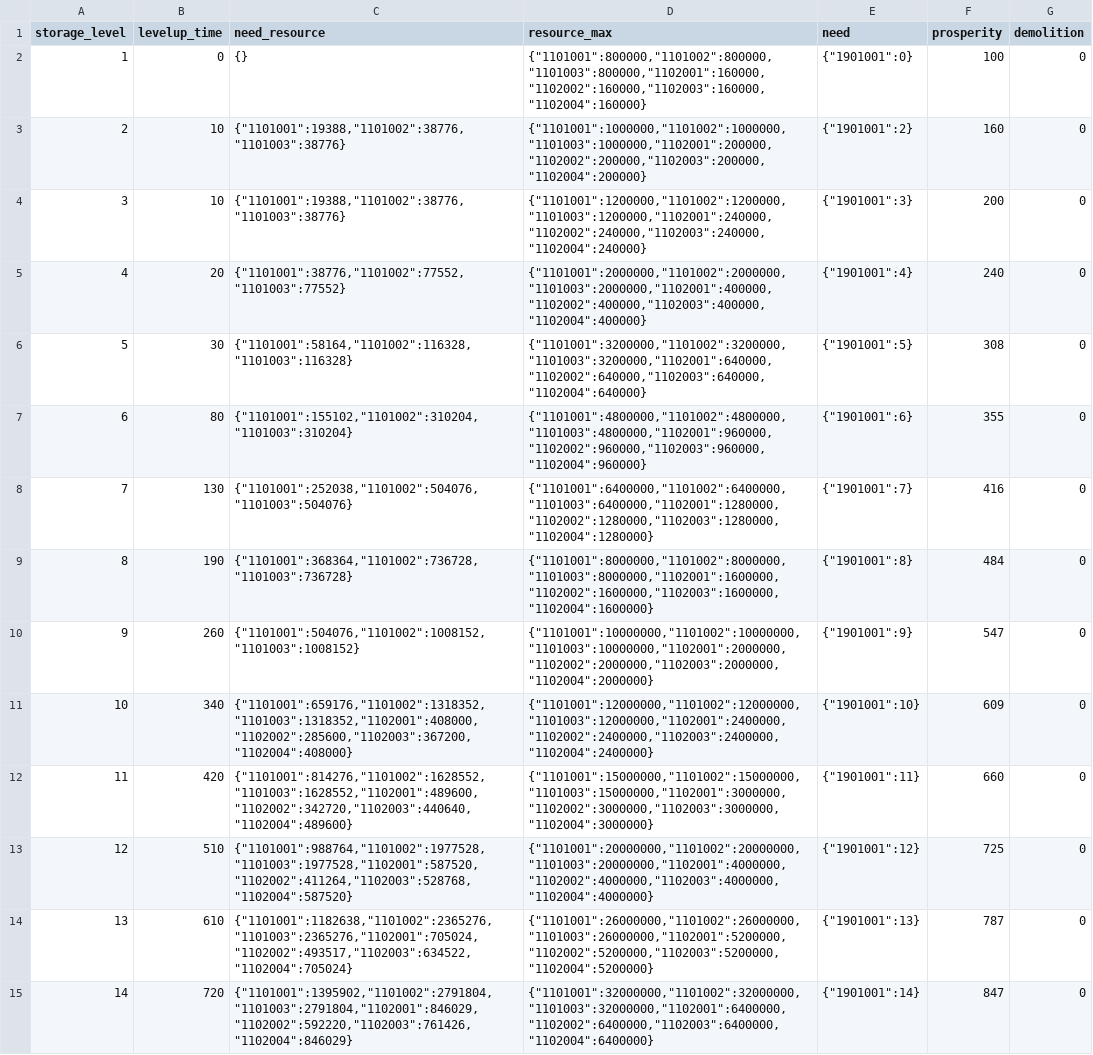
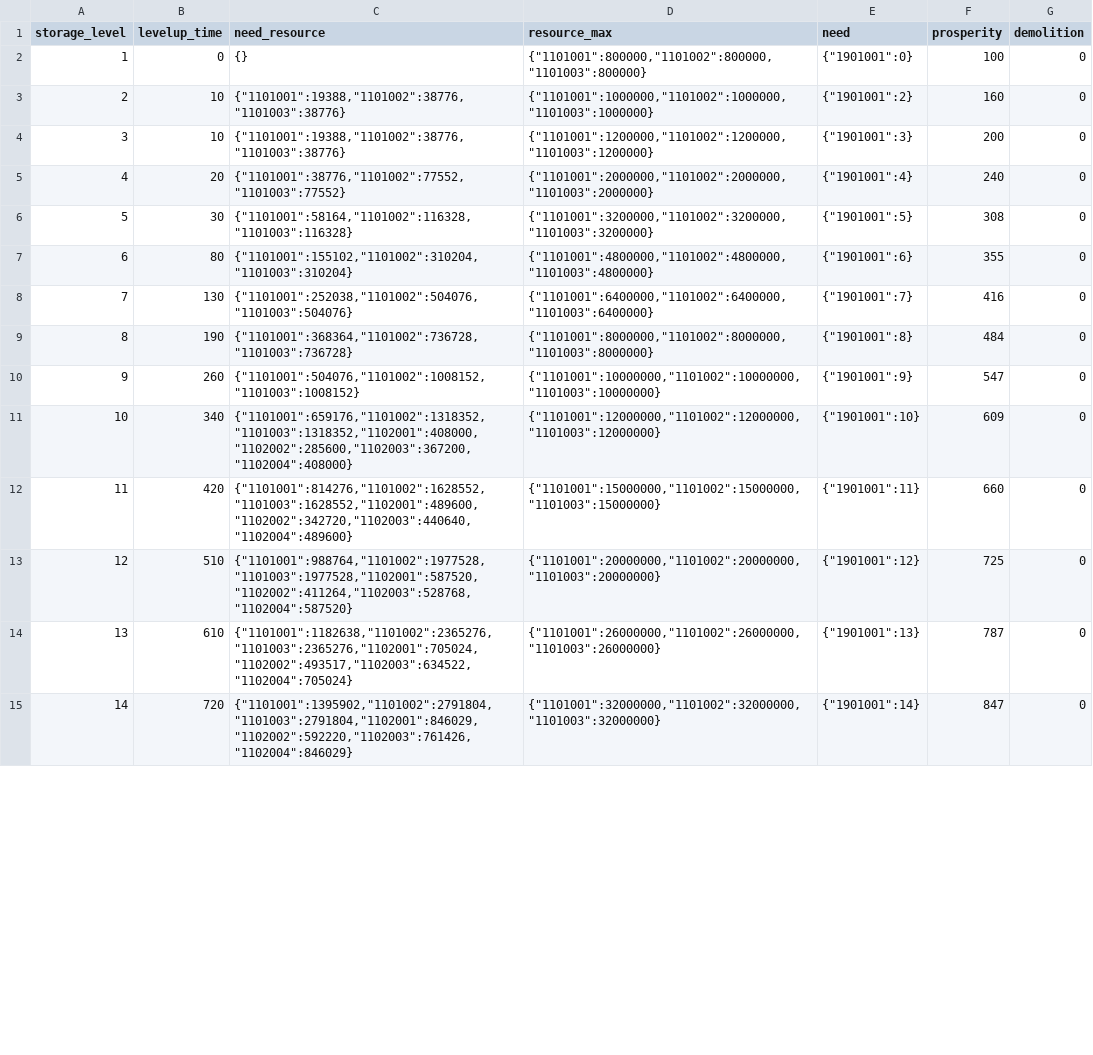
Before and after one commit to kspine/solution_pk, a CSV file: etc/poseidon/empery_center_data/City_Storage.csv, drawn as a sheet; only a part is shown; the diff covers the shown part only; the diff names each change by its address in the sheet, - before the commit and + after, or states it on an @@ line.

Commit message:
data

```diff
--- a/etc/poseidon/empery_center_data/City_Storage.csv
+++ b/etc/poseidon/empery_center_data/City_Storage.csv
-D2 (resource_max): {"1101001":800000,"1101002":800000,"1101003":800000,"1102001":160000,"1102002":160000,"1102003":160000,"1102004":160000}
+D2 (resource_max): {"1101001":800000,"1101002":800000,"1101003":800000}
-D3 (resource_max): {"1101001":1000000,"1101002":1000000,"1101003":1000000,"1102001":200000,"1102002":200000,"1102003":200000,"1102004":200000}
+D3 (resource_max): {"1101001":1000000,"1101002":1000000,"1101003":1000000}
-D4 (resource_max): {"1101001":1200000,"1101002":1200000,"1101003":1200000,"1102001":240000,"1102002":240000,"1102003":240000,"1102004":240000}
+D4 (resource_max): {"1101001":1200000,"1101002":1200000,"1101003":1200000}
-D5 (resource_max): {"1101001":2000000,"1101002":2000000,"1101003":2000000,"1102001":400000,"1102002":400000,"1102003":400000,"1102004":400000}
+D5 (resource_max): {"1101001":2000000,"1101002":2000000,"1101003":2000000}
-D6 (resource_max): {"1101001":3200000,"1101002":3200000,"1101003":3200000,"1102001":640000,"1102002":640000,"1102003":640000,"1102004":640000}
+D6 (resource_max): {"1101001":3200000,"1101002":3200000,"1101003":3200000}
-D7 (resource_max): {"1101001":4800000,"1101002":4800000,"1101003":4800000,"1102001":960000,"1102002":960000,"1102003":960000,"1102004":960000}
+D7 (resource_max): {"1101001":4800000,"1101002":4800000,"1101003":4800000}
-D8 (resource_max): {"1101001":6400000,"1101002":6400000,"1101003":6400000,"1102001":1280000,"1102002":1280000,"1102003":1280000,"1102004":1280000}
+D8 (resource_max): {"1101001":6400000,"1101002":6400000,"1101003":6400000}
-D9 (resource_max): {"1101001":8000000,"1101002":8000000,"1101003":8000000,"1102001":1600000,"1102002":1600000,"1102003":1600000,"1102004":1600000}
+D9 (resource_max): {"1101001":8000000,"1101002":8000000,"1101003":8000000}
-D10 (resource_max): {"1101001":10000000,"1101002":10000000,"1101003":10000000,"1102001":2000000,"1102002":2000000,"1102003":2000000,"1102004":2000000}
+D10 (resource_max): {"1101001":10000000,"1101002":10000000,"1101003":10000000}
-D11 (resource_max): {"1101001":12000000,"1101002":12000000,"1101003":12000000,"1102001":2400000,"1102002":2400000,"1102003":2400000,"1102004":2400000}
+D11 (resource_max): {"1101001":12000000,"1101002":12000000,"1101003":12000000}
-D12 (resource_max): {"1101001":15000000,"1101002":15000000,"1101003":15000000,"1102001":3000000,"1102002":3000000,"1102003":3000000,"1102004":3000000}
+D12 (resource_max): {"1101001":15000000,"1101002":15000000,"1101003":15000000}
-D13 (resource_max): {"1101001":20000000,"1101002":20000000,"1101003":20000000,"1102001":4000000,"1102002":4000000,"1102003":4000000,"1102004":4000000}
+D13 (resource_max): {"1101001":20000000,"1101002":20000000,"1101003":20000000}
-D14 (resource_max): {"1101001":26000000,"1101002":26000000,"1101003":26000000,"1102001":5200000,"1102002":5200000,"1102003":5200000,"1102004":5200000}
+D14 (resource_max): {"1101001":26000000,"1101002":26000000,"1101003":26000000}
-D15 (resource_max): {"1101001":32000000,"1101002":32000000,"1101003":32000000,"1102001":6400000,"1102002":6400000,"1102003":6400000,"1102004":6400000}
+D15 (resource_max): {"1101001":32000000,"1101002":32000000,"1101003":32000000}
```
Also changed, not shown: 16 edited cells elsewhere in this file, etc/poseidon/empery_center_data/CN.csv.
